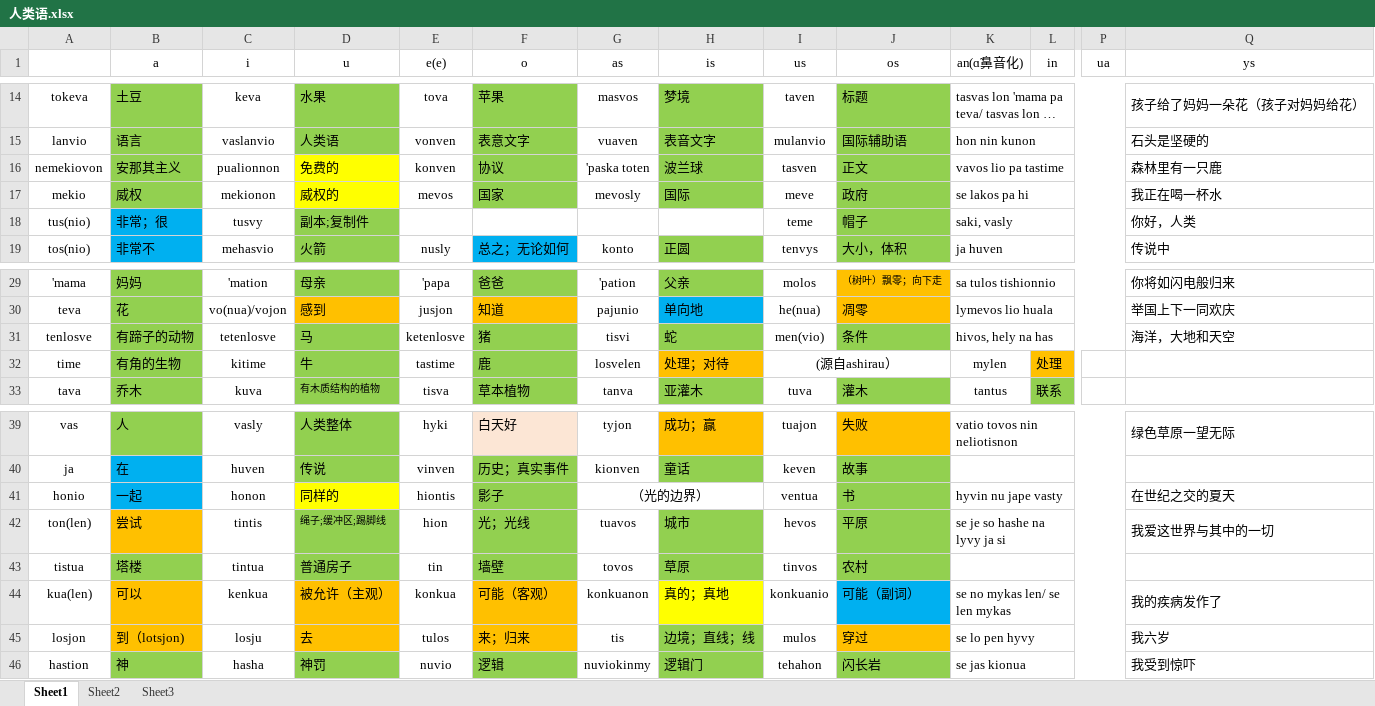
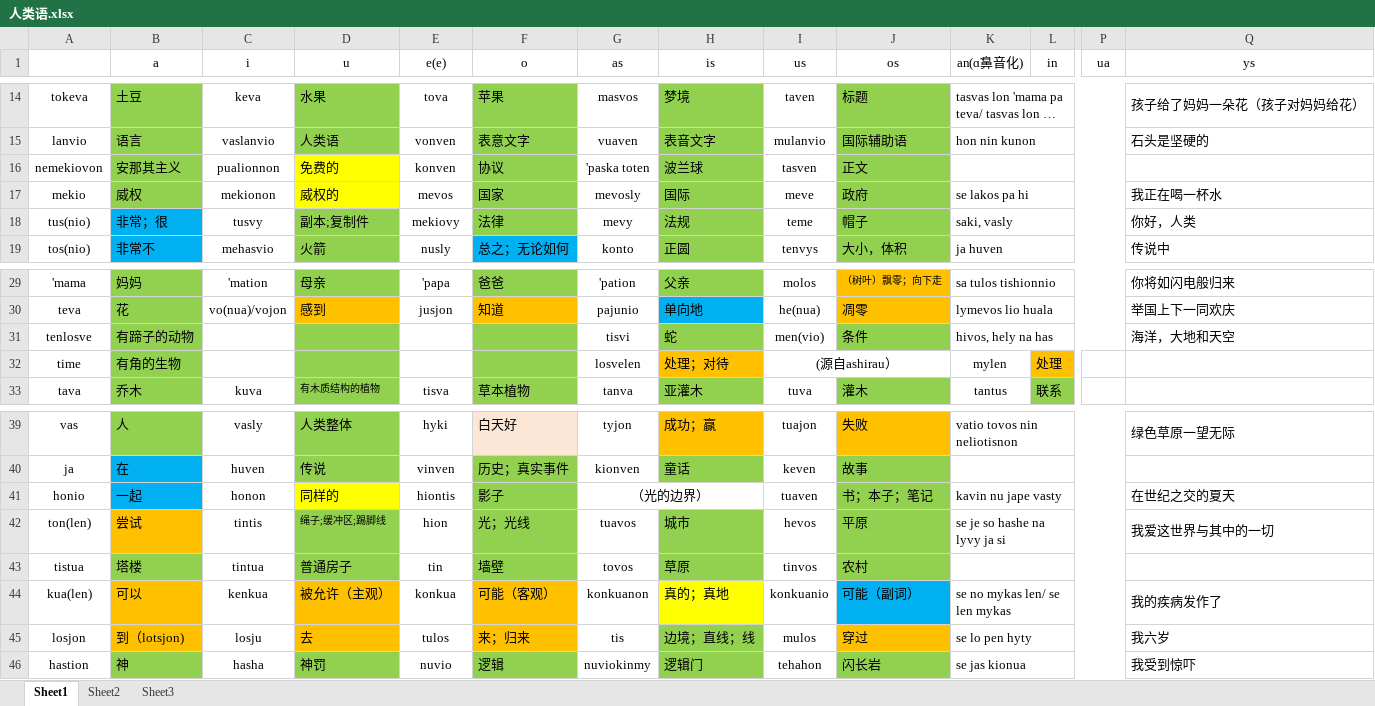
Before and after one commit to Valois-Kuai/vaslanvio, an Excel workbook: file/人类语.xlsx, sheet Sheet1, drawn as a sheet; only a part is shown, gaps mark what is left out; long unchanged cells end in …; values as stored, in another font and other column widths than the file's, no borders; charts and pictures not drawn; the diff covers the shown part only; the diff names each change by its address in the sheet, - before the commit and + after, or states it on an @@ line.

```diff
--- a/file/人类语.xlsx (sheet Sheet1)
+++ b/file/人类语.xlsx (sheet Sheet1)
-K16 (an(ɑ̃鼻音化)): vavos lio pa tastime
+K16 (an(ɑ̃鼻音化)): (empty)
-Q16 (ys): 森林里有一只鹿
+Q16 (ys): (empty)
-E18 (e(e)): (empty)
+E18 (e(e)): mekiovy
-F18 (o): (empty)
+F18 (o): 法律
-F18 fill: none
+F18 fill: #92D050
-G18 (as): (empty)
+G18 (as): mevy
-H18 (is): (empty)
+H18 (is): 法规
-H18 fill: none
+H18 fill: #92D050
-C31 (i): tetenlosve
+C31 (i): (empty)
-D31 (u): 马
+D31 (u): (empty)
-E31 (e(e)): ketenlosve
+E31 (e(e)): (empty)
-F31 (o): 猪
+F31 (o): (empty)
-C32 (i): kitime
+C32 (i): (empty)
-D32 (u): 牛
+D32 (u): (empty)
-E32 (e(e)): tastime
+E32 (e(e)): (empty)
-F32 (o): 鹿
+F32 (o): (empty)
-I41 (us): ventua
+I41 (us): tuaven
-J41 (os): 书
+J41 (os): 书；本子；笔记
-K41 (an(ɑ̃鼻音化)): hyvin nu jape vasty
+K41 (an(ɑ̃鼻音化)): kavin nu jape vasty
-K45 (an(ɑ̃鼻音化)): se lo pen hyvy
+K45 (an(ɑ̃鼻音化)): se lo pen hyty
```
Also changed, not shown: 88 added rows elsewhere in this sheet, charts or pictures, 5 other files.
